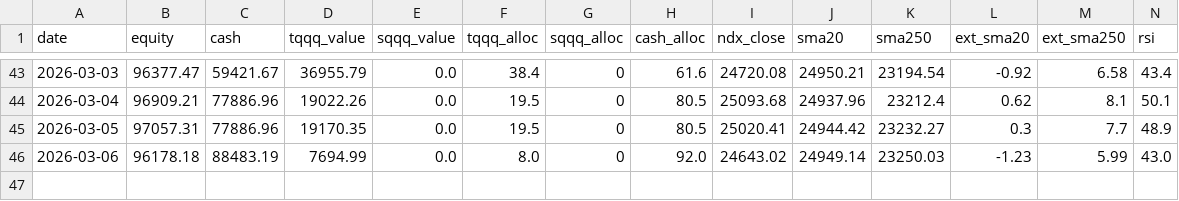
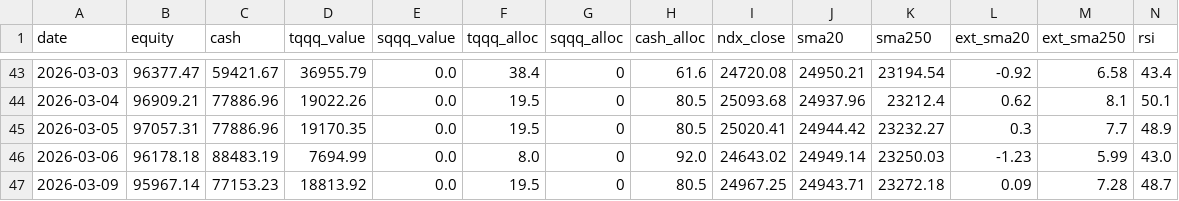
Before and after one commit to bentusk-BT/apex-trade-lab-v2, a CSV file: outputs/equity_curve.csv, drawn as a sheet; only a part is shown, gaps mark what is left out; rows hold the shown columns only; the diff names each change by its address in the sheet, - before the commit and + after, or states it on an @@ line.

```diff
--- a/outputs/equity_curve.csv
+++ b/outputs/equity_curve.csv
+row 47: 2026-03-09 | 95967.14 | 77153.23 | 18813.92 | 0.0 | 19.5 | 0 | 80.5 | 24967.25 | 24943.71 | 23272.18 | 0.09 | 7.28 | 48.7
```
Also changed, not shown: outputs/cache/QQQ_cache.csv, outputs/cache/SQQQ_cache.csv, 8 other files.
